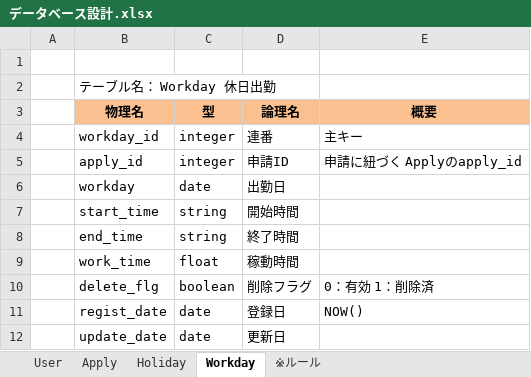
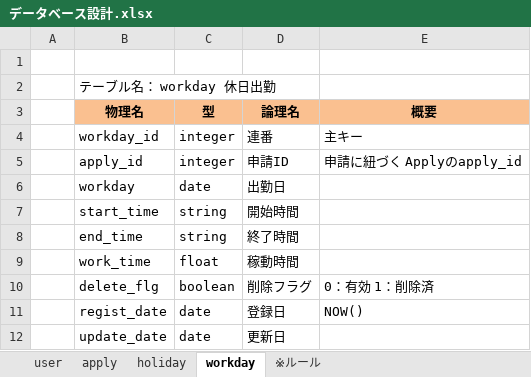
Before and after one commit to NichiwaEngineers/documents, an Excel workbook: 01_開発/01_設計/データベース設計.xlsx, sheet workday, drawn as a sheet; values as stored, in another font and other column widths than the file's, no borders; the diff names each change by its address in the sheet, - before the commit and + after, or states it on an @@ line.

Commit message:
テーブル名称をスネークケースに統一

```diff
--- a/01_開発/01_設計/データベース設計.xlsx (sheet workday)
+++ b/01_開発/01_設計/データベース設計.xlsx (sheet workday)
-sheet tab: User
+sheet tab: user
-sheet tab: Apply
+sheet tab: apply
-sheet tab: Holiday
+sheet tab: holiday
-sheet tab: Workday
+sheet tab: workday
-B2 (物理名): テーブル名： Workday 休日出勤
+B2 (物理名): テーブル名： workday 休日出勤
```
Also changed, not shown: sheet ※ルール, sheet holiday, sheet user.
